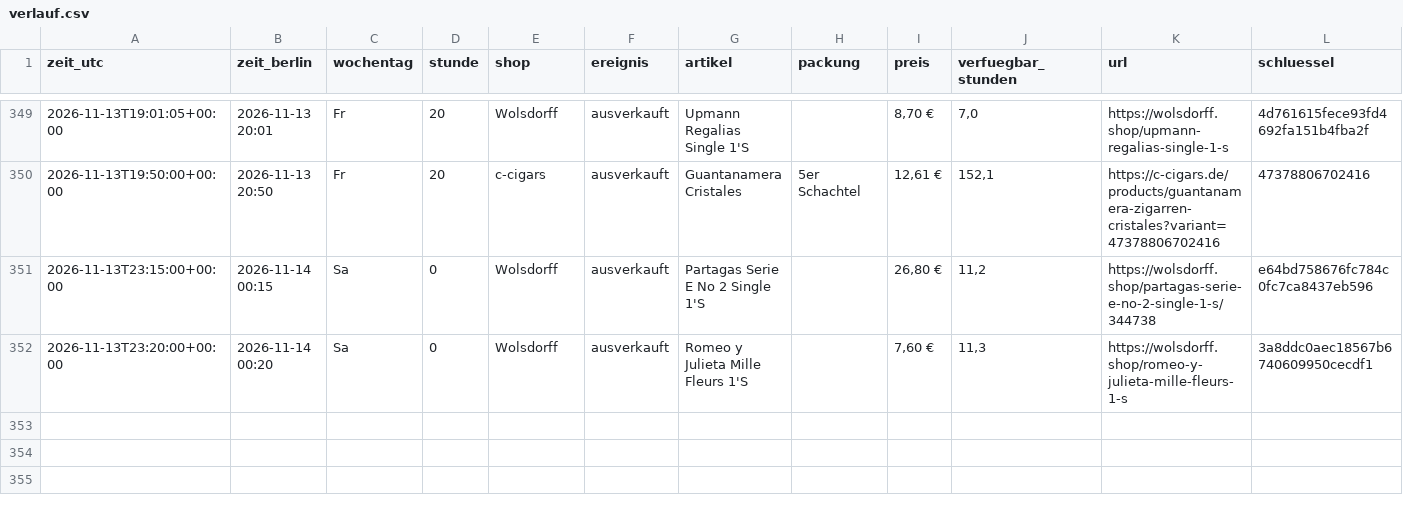
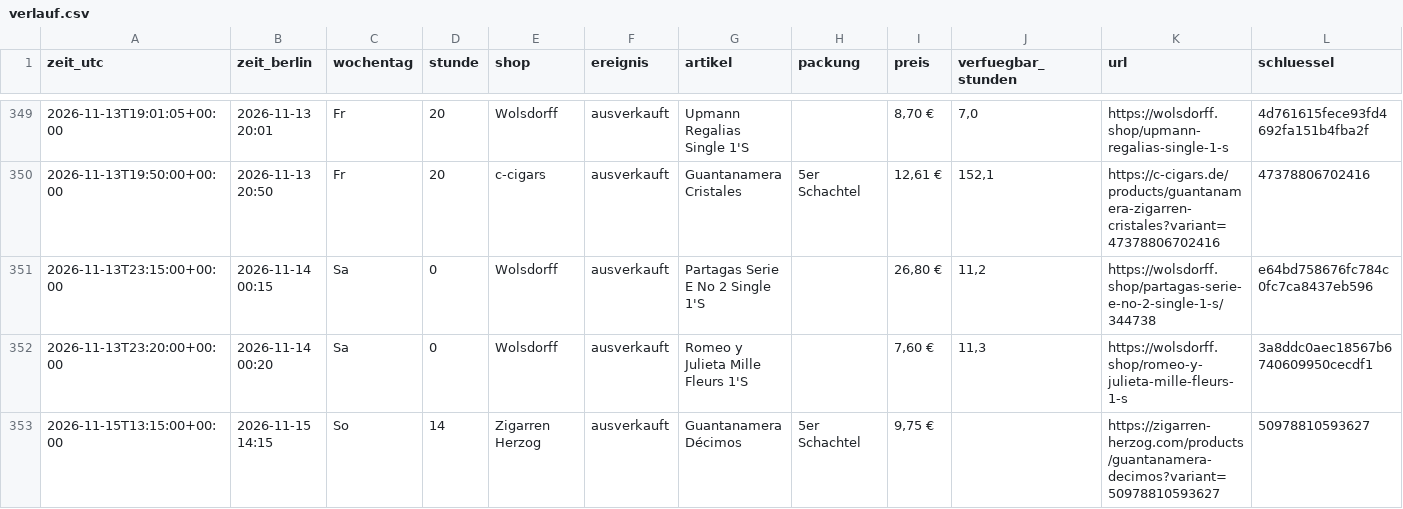
Before and after one commit to linusmw/habanos-waechter, a CSV file: verlauf.csv, drawn as a sheet; only a part is shown, gaps mark what is left out.

```diff
--- a/verlauf.csv
+++ b/verlauf.csv
@@ -352 +352,2 @@ zeit_utc;zeit_berlin;wochentag;stunde;shop;ereignis;artikel;packung;preis;verfue
 2026-11-13T23:20:00+00:00;2026-11-14 00:20;Sa;0;Wolsdorff;ausverkauft;Romeo y Julieta Mille Fleurs 1'S;;7,60 €;11,3;https://wolsdorff.shop/romeo-y-julieta-mille-fleurs-1-s;3a8ddc0aec18567b6740609950cecdf1
+2026-11-15T13:15:00+00:00;2026-11-15 14:15;So;14;Zigarren Herzog;ausverkauft;Guantanamera Décimos;5er Schachtel;9,75 €;;https://zigarren-herzog.com/products/guantanamera-decimos?variant=50978810593627;50978810593627
```
Also changed, not shown: 2 other files.
